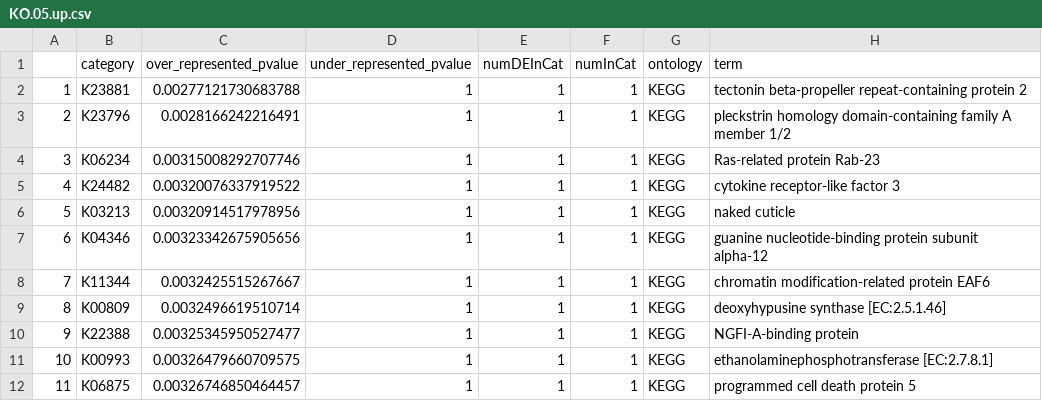
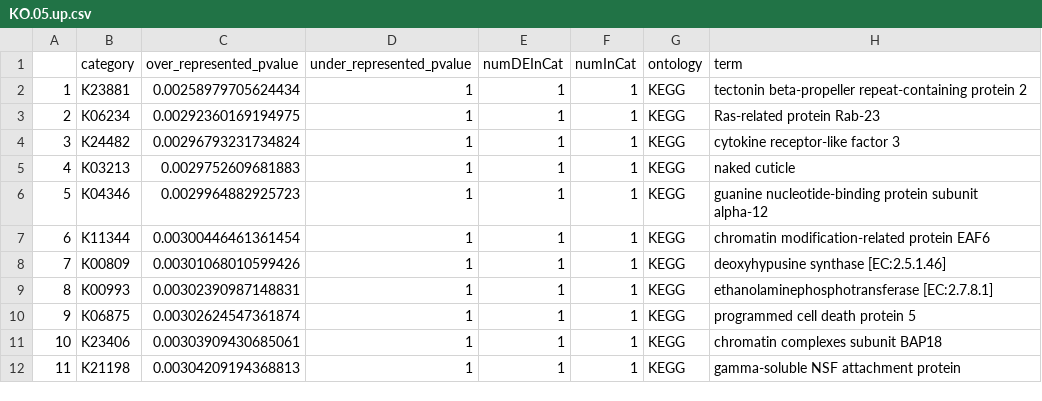
Before and after one commit to hputnam/Becker_E5, a CSV file: RAnalysis/Output/RNA-seq/KEGG/Host/KO.05.up.csv, drawn as a sheet; only a part is shown; the diff covers the shown part only.

```diff
--- a/RAnalysis/Output/RNA-seq/KEGG/Host/KO.05.up.csv
+++ b/RAnalysis/Output/RNA-seq/KEGG/Host/KO.05.up.csv
@@ -1,12 +1,12 @@
 "","category","over_represented_pvalue","under_represented_pvalue","numDEInCat","numInCat","ontology","term"
-"1","K23881",0.00277121730683788,1,1,1,"KEGG","tectonin beta-propeller repeat-containing protein 2"
-"2","K23796",0.0028166242216491,1,1,1,"KEGG","pleckstrin homology domain-containing family A member 1/2"
-"3","K06234",0.00315008292707746,1,1,1,"KEGG","Ras-related protein Rab-23"
-"4","K24482",0.00320076337919522,1,1,1,"KEGG","cytokine receptor-like factor 3"
-"5","K03213",0.00320914517978956,1,1,1,"KEGG","naked cuticle"
-"6","K04346",0.00323342675905656,1,1,1,"KEGG","guanine nucleotide-binding protein subunit alpha-12"
-"7","K11344",0.0032425515267667,1,1,1,"KEGG","chromatin modification-related protein EAF6"
-"8","K00809",0.0032496619510714,1,1,1,"KEGG","deoxyhypusine synthase [EC:2.5.1.46]"
-"9","K22388",0.00325345950527477,1,1,1,"KEGG","NGFI-A-binding protein"
-"10","K00993",0.00326479660709575,1,1,1,"KEGG","ethanolaminephosphotransferase [EC:2.7.8.1]"
-"11","K06875",0.00326746850464457,1,1,1,"KEGG","programmed cell death protein 5"
+"1","K23881",0.00258979705624434,1,1,1,"KEGG","tectonin beta-propeller repeat-containing protein 2"
+"2","K06234",0.00292360169194975,1,1,1,"KEGG","Ras-related protein Rab-23"
+"3","K24482",0.00296793231734824,1,1,1,"KEGG","cytokine receptor-like factor 3"
+"4","K03213",0.0029752609681883,1,1,1,"KEGG","naked cuticle"
+"5","K04346",0.0029964882925723,1,1,1,"KEGG","guanine nucleotide-binding protein subunit alpha-12"
+"6","K11344",0.00300446461361454,1,1,1,"KEGG","chromatin modification-related protein EAF6"
+"7","K00809",0.00301068010599426,1,1,1,"KEGG","deoxyhypusine synthase [EC:2.5.1.46]"
+"8","K00993",0.00302390987148831,1,1,1,"KEGG","ethanolaminephosphotransferase [EC:2.7.8.1]"
+"9","K06875",0.00302624547361874,1,1,1,"KEGG","programmed cell death protein 5"
+"10","K23406",0.00303909430685061,1,1,1,"KEGG","chromatin complexes subunit BAP18"
+"11","K21198",0.00304209194368813,1,1,1,"KEGG","gamma-soluble NSF attachment protein"
```
Also changed, not shown: 2 added rows, 7 removed rows and 80 edited cells elsewhere in this file, RAnalysis/Output/RNA-seq/GOSeq/Host/pver_BP_Sig_Enriched_GO.05.host.csv, RAnalysis/Output/RNA-seq/GOSeq/Host/pver_CC_Sig_Enriched_GO.05.host.csv, 23 other files.
